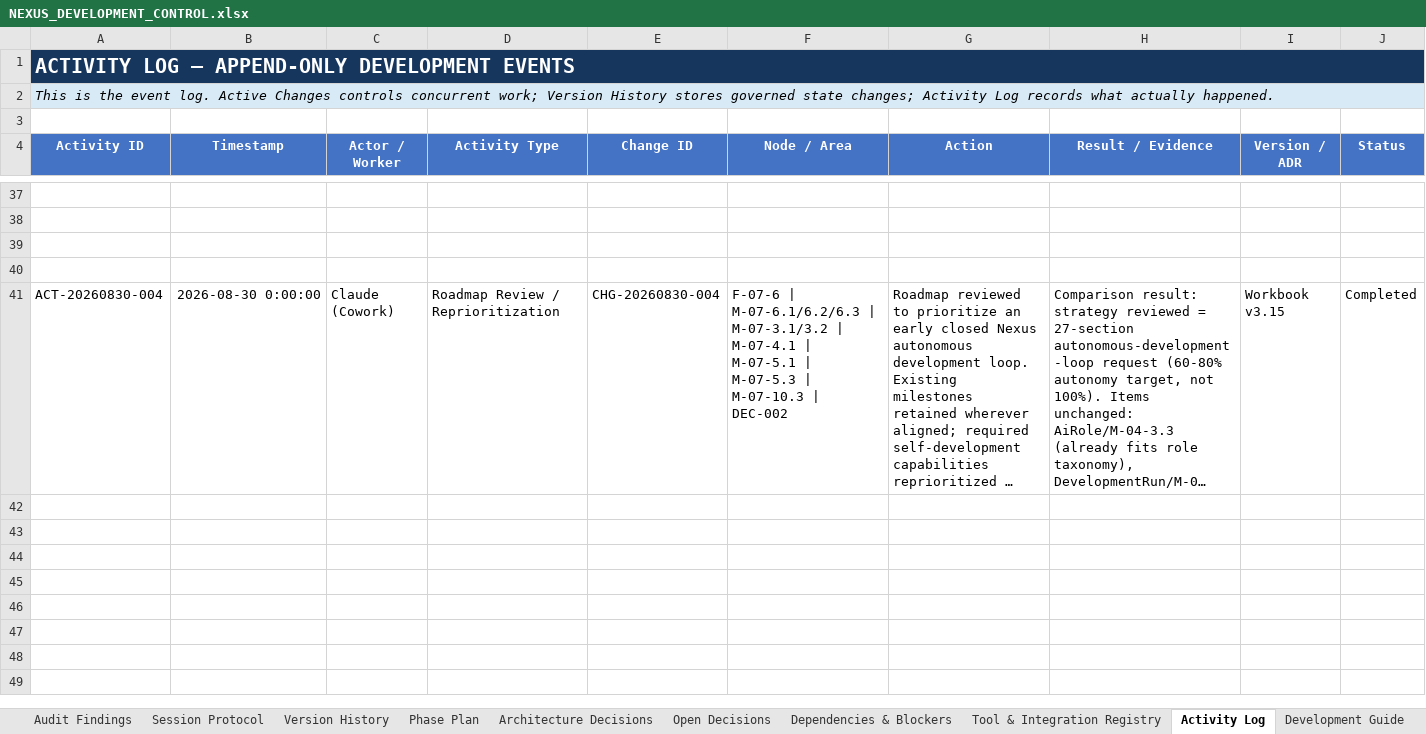
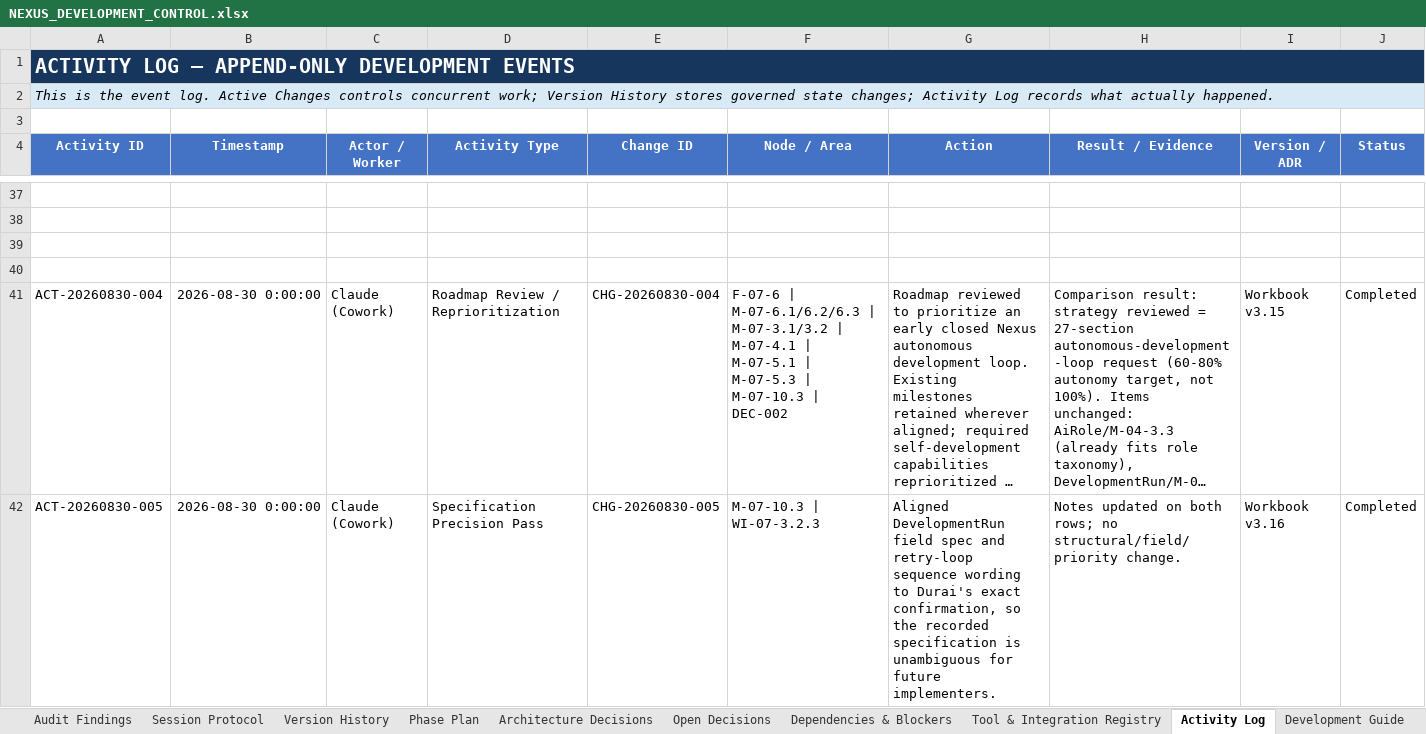
Before and after one commit to prtcare/Nexus.Developer, an Excel workbook: NEXUS_DEVELOPMENT_CONTROL.xlsx, sheet Activity Log, drawn as a sheet; only a part is shown, gaps mark what is left out; long unchanged cells end in …; values as stored, in another font and other column widths than the file's, no borders; conditional formats not drawn; rows hold the shown columns only; the diff names each change by its address in the sheet, - before the commit and + after, or states it on an @@ line.

Commit message:
chg: CHG-20260830-005 workbook v3.16 - DevelopmentRun/retry-loop spec precision pass

```diff
--- a/NEXUS_DEVELOPMENT_CONTROL.xlsx (sheet Activity Log)
+++ b/NEXUS_DEVELOPMENT_CONTROL.xlsx (sheet Activity Log)
+row 42: ACT-20260830-005 | 2026-08-30 0:00:00 | Claude (Cowork) | Specification Precision Pass | CHG-20260830-005 | M-07-10.3 | WI-07-3.2.3 | Aligned DevelopmentRun field spec and retry-loop sequence wording to Durai's exact confirmation, so the recorded specification is unambiguous for future implementers. | Notes updated on both rows; no structural/field/priority change. | Workbook v3.16 | Completed
```
Also changed, not shown: sheet Active Changes, sheet Master Roadmap, sheet Control Center.
